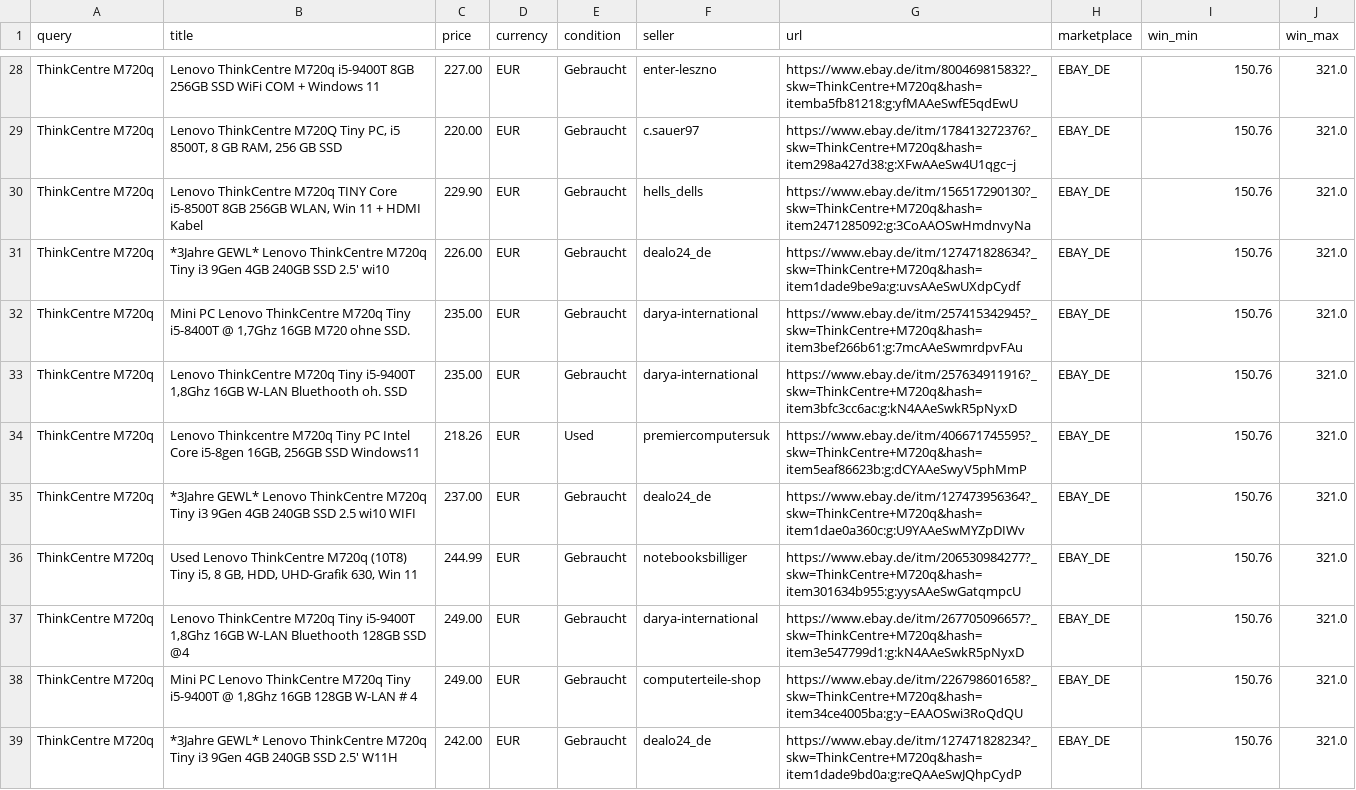
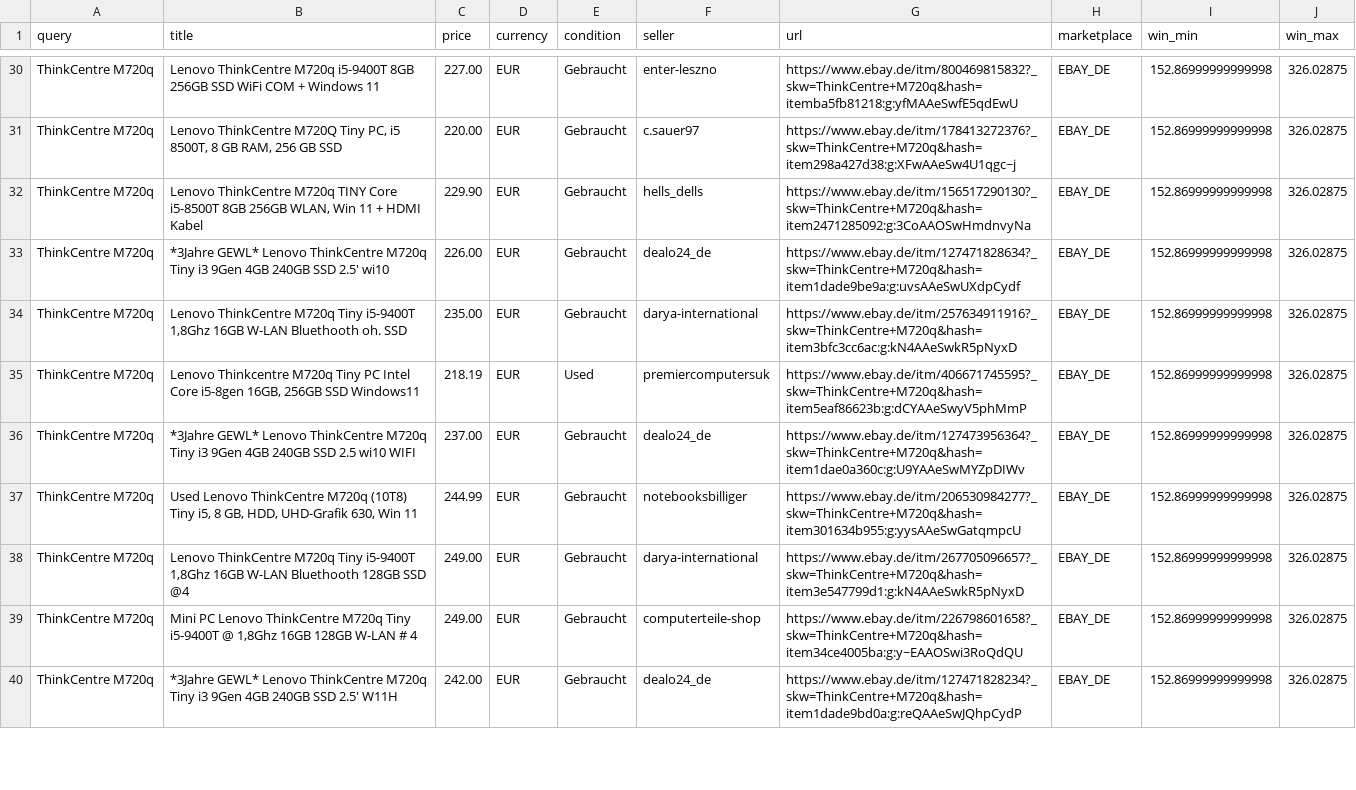
Before and after one commit to aicologne/aic-hardware-deals, a CSV file: site/data/deals/ThinkCentre-M720q.csv, drawn as a sheet; only a part is shown, gaps mark what is left out; removed rows and columns are numbered as before the commit, all else as after; the diff covers the shown part only; the diff names each change by its address in the sheet, - before the commit and + after, or states it on an @@ line.

```diff
--- a/site/data/deals/ThinkCentre-M720q.csv
+++ b/site/data/deals/ThinkCentre-M720q.csv
-I30:I33 (win_min): 150.76
+I30:I33 (win_min): 152.86999999999998
-J30:J33 (win_max): 321.0
+J30:J33 (win_max): 326.02875
-row 32: ThinkCentre M720q | Mini PC Lenovo ThinkCentre M720q Tiny i5-8400T @ 1,7Ghz 16GB M720 ohne SSD. | 235.00 | EUR | Gebraucht | darya-international | https://www.ebay.de/itm/257415342945?_skw=ThinkCentre+M720q&hash=item3bef266b61:g:7mcAAeSwmrdpvFAu | EBAY_DE | 150.76 | 321.0
-I34:I40 (win_min): 150.76
+I34:I40 (win_min): 152.86999999999998
-J34:J40 (win_max): 321.0
+J34:J40 (win_max): 326.02875
-C35 (price): 218.26
+C35 (price): 218.19
```
Also changed, not shown: 4 added rows, 3 removed rows and 83 edited cells elsewhere in this file, ebay_deals.csv, site/data/ebay_deals.csv, 38 other files.
